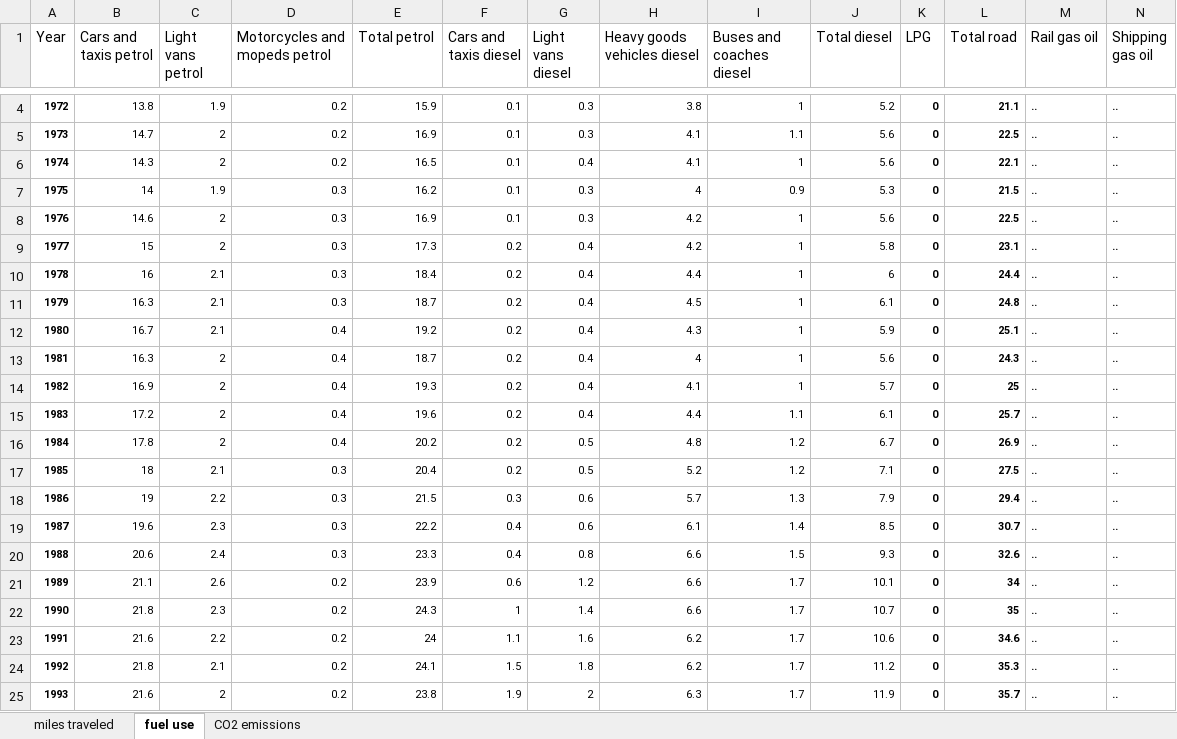
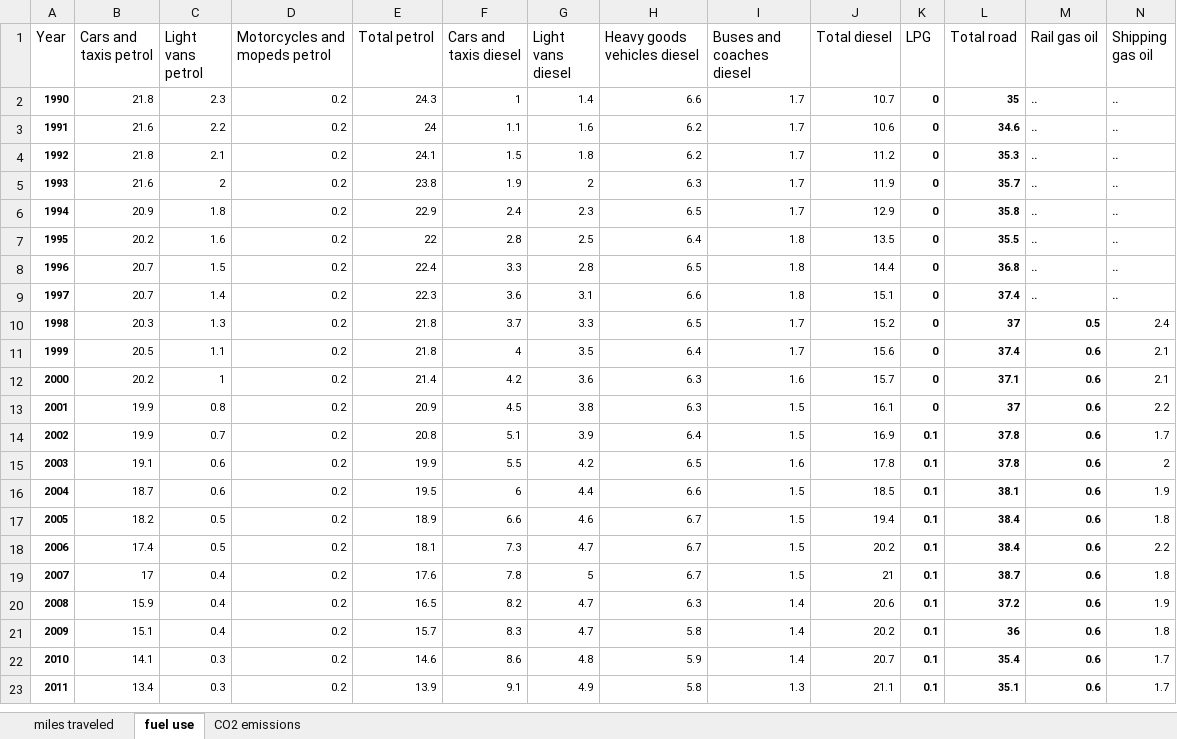
Before and after one commit to hausfath/UK_CO2_emissions, an Excel workbook: transportation.xlsx, sheet fuel use, drawn as a sheet; only a part is shown, gaps mark what is left out; the shorter side is filled out with more unchanged rows; values as stored, in another font and other column widths than the file's, no borders; removed rows and columns are numbered as before the commit, all else as after; rows hold the shown columns only; the diff covers the shown part only; the diff names each change by its address in the sheet, - before the commit and + after, or states it on an @@ line.

Commit message:
Updating transportation stats

```diff
--- a/transportation.xlsx (sheet fuel use)
+++ b/transportation.xlsx (sheet fuel use)
-row 4: 1972 | 13.8 | 1.9 | 0.2 | 15.9 | 0.1 | 0.3 | 3.8 | 1 | 5.2 | 0 | 21.1 | .. | ..
-row 5: 1973 | 14.7 | 2 | 0.2 | 16.9 | 0.1 | 0.3 | 4.1 | 1.1 | 5.6 | 0 | 22.5 | .. | ..
-row 6: 1974 | 14.3 | 2 | 0.2 | 16.5 | 0.1 | 0.4 | 4.1 | 1 | 5.6 | 0 | 22.1 | .. | ..
-row 7: 1975 | 14 | 1.9 | 0.3 | 16.2 | 0.1 | 0.3 | 4 | 0.9 | 5.3 | 0 | 21.5 | .. | ..
-row 8: 1976 | 14.6 | 2 | 0.3 | 16.9 | 0.1 | 0.3 | 4.2 | 1 | 5.6 | 0 | 22.5 | .. | ..
-row 9: 1977 | 15 | 2 | 0.3 | 17.3 | 0.2 | 0.4 | 4.2 | 1 | 5.8 | 0 | 23.1 | .. | ..
-row 10: 1978 | 16 | 2.1 | 0.3 | 18.4 | 0.2 | 0.4 | 4.4 | 1 | 6 | 0 | 24.4 | .. | ..
-row 11: 1979 | 16.3 | 2.1 | 0.3 | 18.7 | 0.2 | 0.4 | 4.5 | 1 | 6.1 | 0 | 24.8 | .. | ..
-row 12: 1980 | 16.7 | 2.1 | 0.4 | 19.2 | 0.2 | 0.4 | 4.3 | 1 | 5.9 | 0 | 25.1 | .. | ..
-row 13: 1981 | 16.3 | 2 | 0.4 | 18.7 | 0.2 | 0.4 | 4 | 1 | 5.6 | 0 | 24.3 | .. | ..
-row 14: 1982 | 16.9 | 2 | 0.4 | 19.3 | 0.2 | 0.4 | 4.1 | 1 | 5.7 | 0 | 25 | .. | ..
-row 15: 1983 | 17.2 | 2 | 0.4 | 19.6 | 0.2 | 0.4 | 4.4 | 1.1 | 6.1 | 0 | 25.7 | .. | ..
-row 16: 1984 | 17.8 | 2 | 0.4 | 20.2 | 0.2 | 0.5 | 4.8 | 1.2 | 6.7 | 0 | 26.9 | .. | ..
-row 17: 1985 | 18 | 2.1 | 0.3 | 20.4 | 0.2 | 0.5 | 5.2 | 1.2 | 7.1 | 0 | 27.5 | .. | ..
-row 18: 1986 | 19 | 2.2 | 0.3 | 21.5 | 0.3 | 0.6 | 5.7 | 1.3 | 7.9 | 0 | 29.4 | .. | ..
-row 19: 1987 | 19.6 | 2.3 | 0.3 | 22.2 | 0.4 | 0.6 | 6.1 | 1.4 | 8.5 | 0 | 30.7 | .. | ..
-row 20: 1988 | 20.6 | 2.4 | 0.3 | 23.3 | 0.4 | 0.8 | 6.6 | 1.5 | 9.3 | 0 | 32.6 | .. | ..
-row 21: 1989 | 21.1 | 2.6 | 0.2 | 23.9 | 0.6 | 1.2 | 6.6 | 1.7 | 10.1 | 0 | 34 | .. | ..
```
Also changed, not shown: 2 added rows and 3 removed rows elsewhere in this sheet, sheet miles traveled, sheet CO2 emissions, formulas that keep their value, 1 other file.
